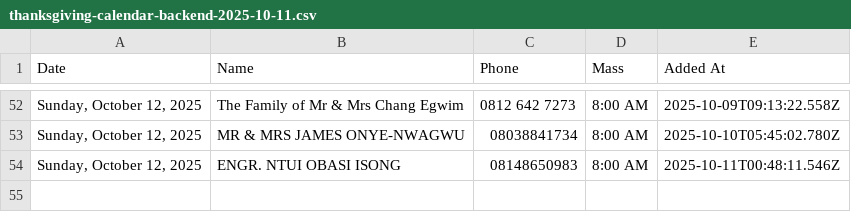
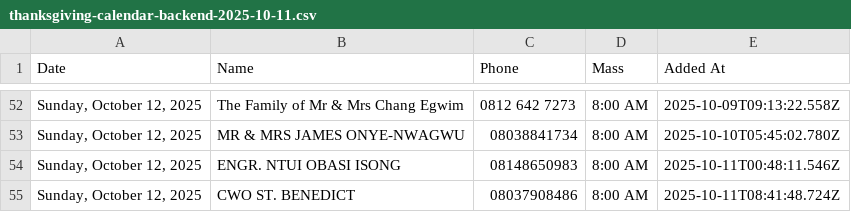
Before and after one commit to Engr-Zeus/family-harvest-vercel, a CSV file: thanksgiving-calendar-backend-2025-10-11.csv, drawn as a sheet; only a part is shown, gaps mark what is left out.

Commit message:
Update backend CSV: CWO ST. BENEDICT added to 2025-10-12

```diff
--- a/thanksgiving-calendar-backend-2025-10-11.csv
+++ b/thanksgiving-calendar-backend-2025-10-11.csv
@@ -54 +54,2 @@ Date,Name,Phone,Mass,Added At
 "Sunday, October 12, 2025","ENGR. NTUI OBASI ISONG","08148650983","8:00 AM","2025-10-11T00:48:11.546Z"
+"Sunday, October 12, 2025","CWO ST. BENEDICT","08037908486","8:00 AM","2025-10-11T08:41:48.724Z"
```
